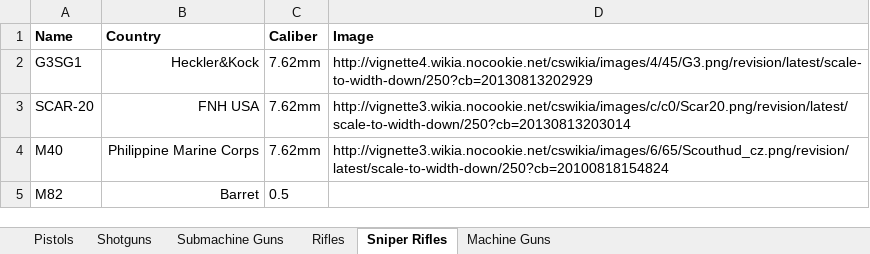
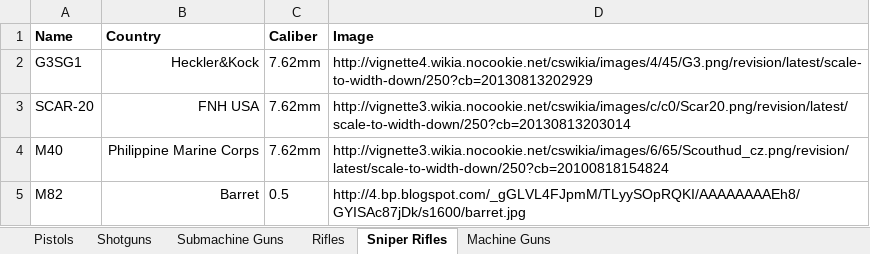
Before and after one commit to Sodium-TA/Weapon-system-DB, an Excel workbook: WeaponSystem/WeaponSystem.TestConsoleClient/UnZippedFiles/w.xlsx, sheet Sniper Rifles, drawn as a sheet; values as stored, in another font and other column widths than the file's, no borders; the diff names each change by its address in the sheet, - before the commit and + after, or states it on an @@ line.

Commit message:
ImageUrl included in weapons

```diff
--- a/WeaponSystem/WeaponSystem.TestConsoleClient/UnZippedFiles/w.xlsx (sheet Sniper Rifles)
+++ b/WeaponSystem/WeaponSystem.TestConsoleClient/UnZippedFiles/w.xlsx (sheet Sniper Rifles)
-D5 (Image): (empty)
+D5 (Image): http://4.bp.blogspot.com/_gGLVL4FJpmM/TLyySOpRQKI/AAAAAAAAEh8/GYISAc87jDk/s1600/barret.jpg
```
Also changed, not shown: sheet Pistols, sheet Shotguns, WeaponSystem/WeaponSystem.TestConsoleClient/w.xlsx, 2 other files.
